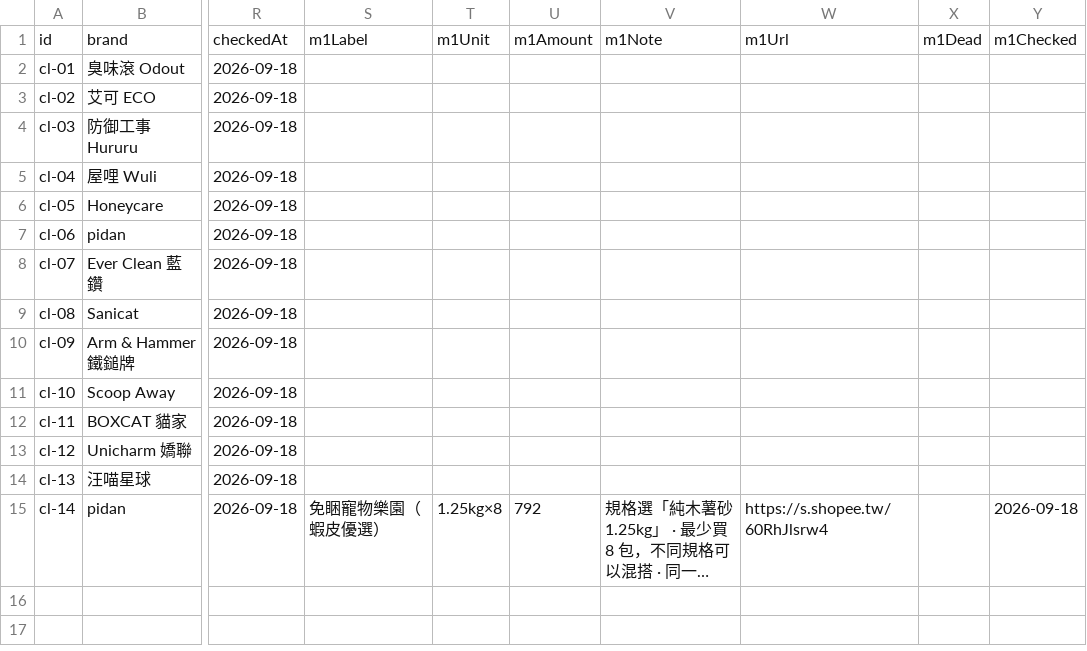
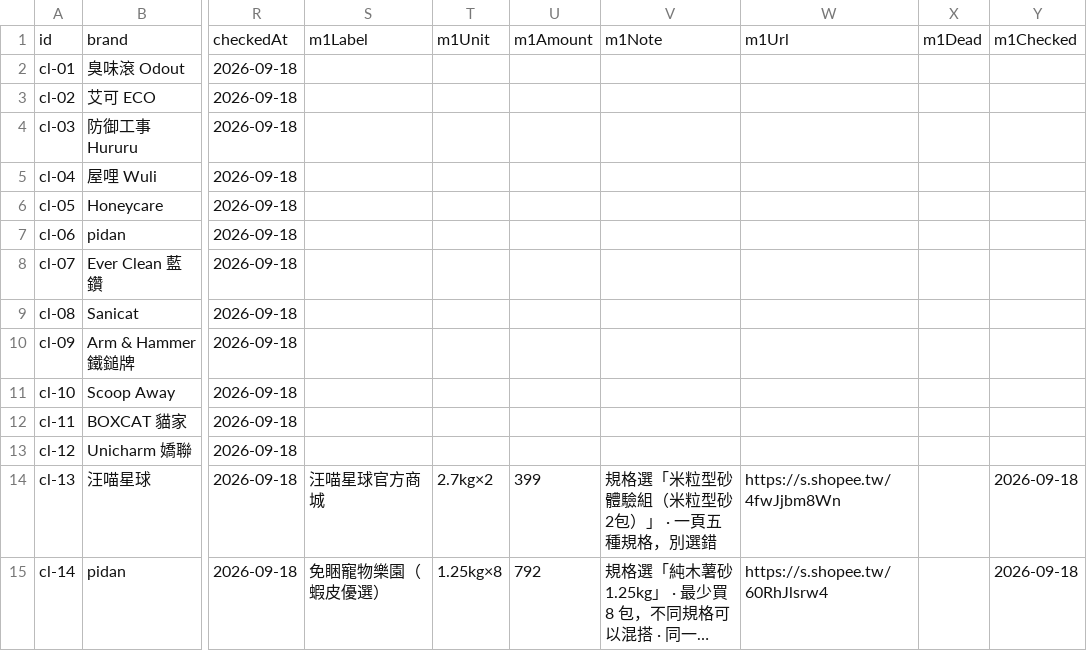
Before and after one commit to Tim-xuan-you/zone27-web, a CSV file: data/cat-litter.csv, drawn as a sheet; only a part is shown, gaps mark what is left out; long unchanged cells end in …; the diff names each change by its address in the sheet, - before the commit and + after, or states it on an @@ line.

```diff
--- a/data/cat-litter.csv
+++ b/data/cat-litter.csv
-S14: (empty)
+S14: 汪喵星球官方商城
-T14: (empty)
+T14: 2.7kg×2
-U14: (empty)
+U14: 399
-V14: (empty)
+V14: 規格選「米粒型砂體驗組（米粒型砂2包）」 · 一頁五種規格，別選錯
-W14: (empty)
+W14: https://s.shopee.tw/4fwJjbm8Wn
-Y14: (empty)
+Y14: 2026-09-18
```
Also changed, not shown: 3 other files.
